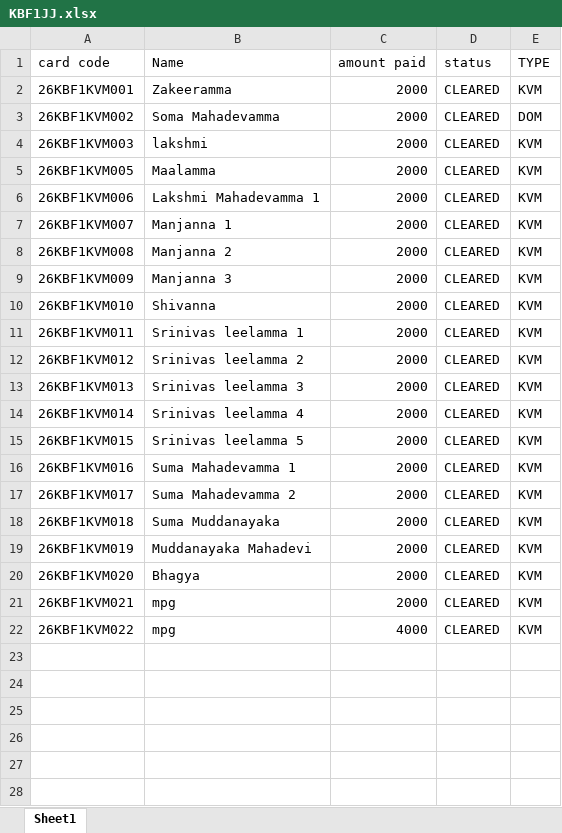
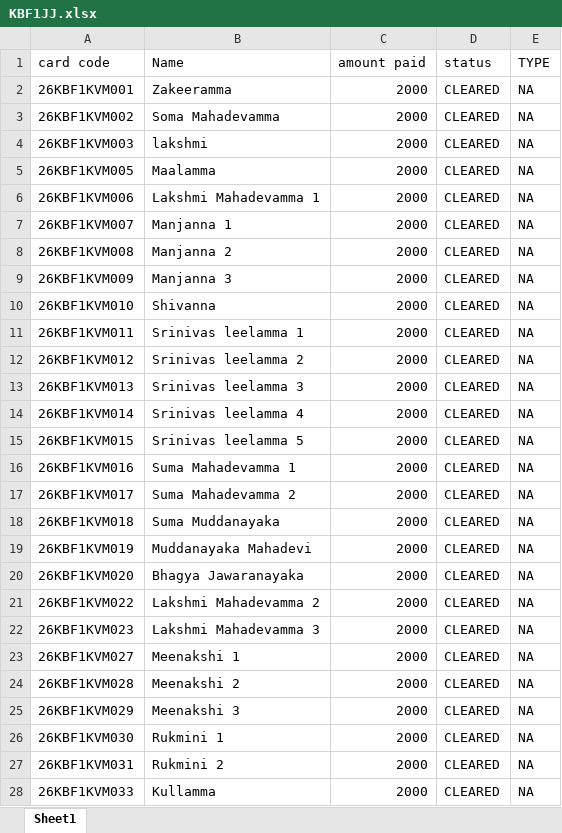
Before and after one commit to MahadevPrasad130104/flask-excel-project, an Excel workbook: KBF1JJ.xlsx, sheet Sheet1, drawn as a sheet; only a part is shown; values as stored, in another font and other column widths than the file's, no borders; removed rows and columns are numbered as before the commit, all else as after; the diff covers the shown part only; the diff names each change by its address in the sheet, - before the commit and + after, or states it on an @@ line.

```diff
--- a/KBF1JJ.xlsx (sheet Sheet1)
+++ b/KBF1JJ.xlsx (sheet Sheet1)
-E2 (TYPE): KVM
+E2 (TYPE): NA
-E3 (TYPE): DOM
+E3 (TYPE): NA
-E4:E20 (TYPE): KVM
+E4:E20 (TYPE): NA
-B20 (Name): Bhagya
+B20 (Name): Bhagya Jawaranayaka
-row 21: 26KBF1KVM021 | mpg | 2000 | CLEARED | KVM
-B21 (Name): mpg
+B21 (Name): Lakshmi Mahadevamma 2
-C21 (amount paid): 4000
+C21 (amount paid): 2000
-E21 (TYPE): KVM
+E21 (TYPE): NA
+row 22: 26KBF1KVM023 | Lakshmi Mahadevamma 3 | 2000 | CLEARED | NA
+row 23: 26KBF1KVM027 | Meenakshi 1 | 2000 | CLEARED | NA
+row 24: 26KBF1KVM028 | Meenakshi 2 | 2000 | CLEARED | NA
+row 25: 26KBF1KVM029 | Meenakshi 3 | 2000 | CLEARED | NA
+row 26: 26KBF1KVM030 | Rukmini 1 | 2000 | CLEARED | NA
+row 27: 26KBF1KVM031 | Rukmini 2 | 2000 | CLEARED | NA
+row 28: 26KBF1KVM033 | Kullamma | 2000 | CLEARED | NA
```
Also changed, not shown: 124 added rows elsewhere in this sheet, KBF26BENEFITSCHEME.xlsx.
